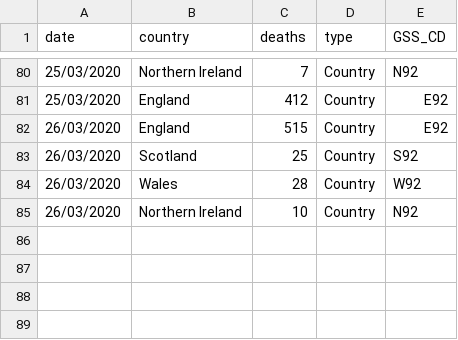
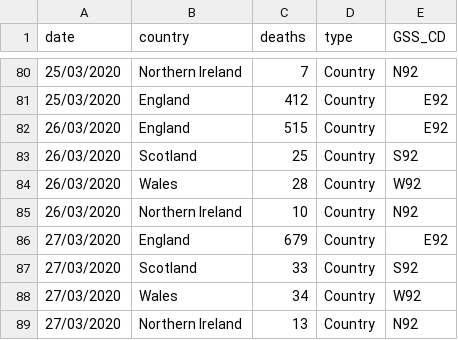
Before and after one commit to emmadoughty/Daily_COVID-19, a CSV file: Data/deaths_by_area.csv, drawn as a sheet; only a part is shown, gaps mark what is left out.

```diff
--- a/Data/deaths_by_area.csv
+++ b/Data/deaths_by_area.csv
@@ -85 +85,5 @@
 26/03/2020,Northern Ireland,10,Country,N92
+27/03/2020,England,679,Country,E92
+27/03/2020,Scotland,33,Country,S92
+27/03/2020,Wales,34,Country,W92
+27/03/2020,Northern Ireland,13,Country,N92
```
Also changed, not shown: Data/COVID19_deaths.csv.
